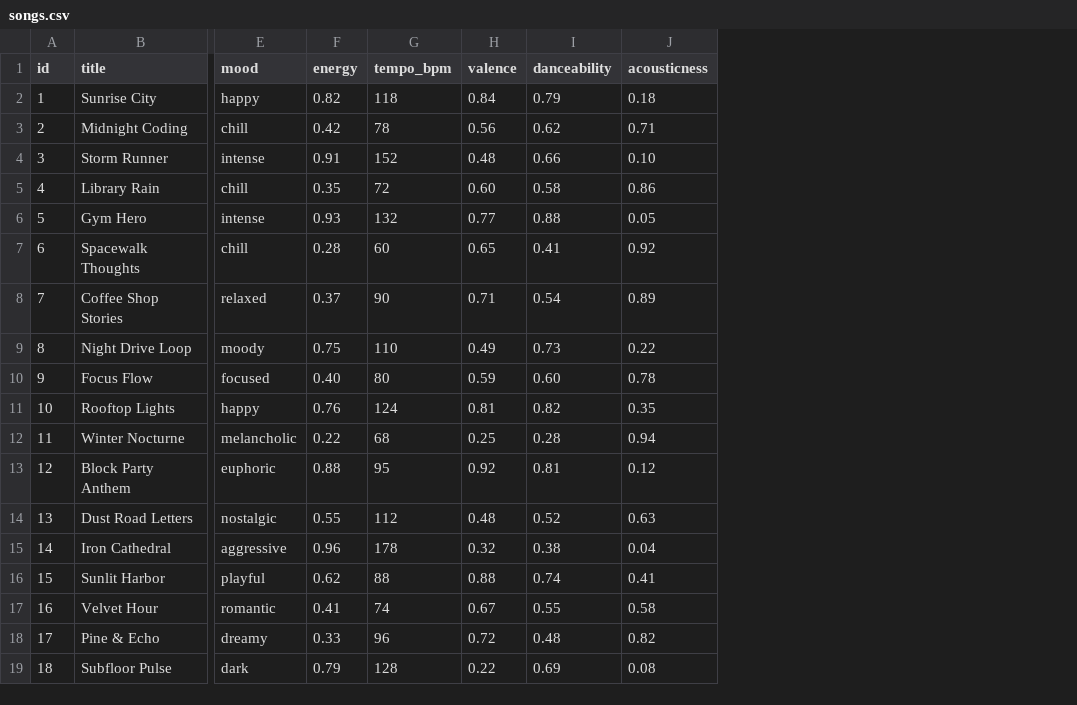
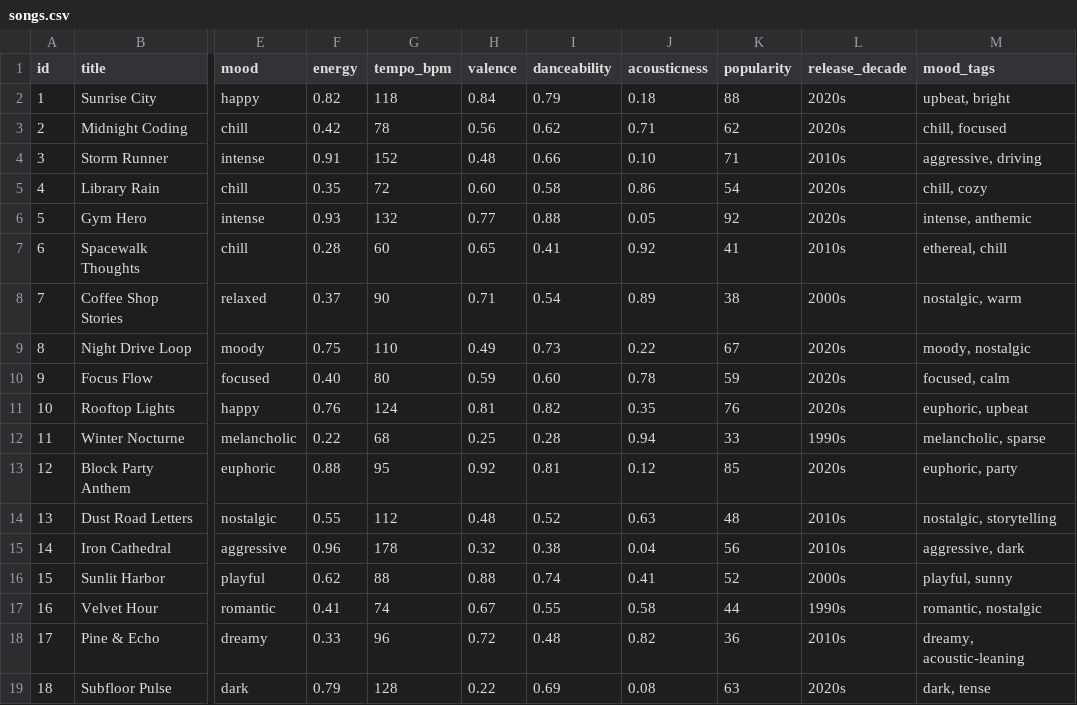
Before and after one commit to RadRebelSam/ai110-module3show-musicrecommendersimulation-starter, a CSV file: data/songs.csv, drawn as a sheet; only a part is shown, gaps mark what is left out; the diff names each change by its address in the sheet, - before the commit and + after, or states it on an @@ line.

```diff
--- a/data/songs.csv
+++ b/data/songs.csv
+column K (popularity), rows 2-19: 88 | 62 | 71 | 54 | 92 | 41 | 38 | 67 | 59 | 76 | 33 | 85 | 48 | 56 | 52 | 44 | 36 | 63
+column L (release_decade), rows 2-19: 2020s | 2020s | 2010s | 2020s | 2020s | 2010s | 2000s | 2020s | 2020s | 2020s | 1990s | 2020s | 2010s | 2010s | 2000s | 1990s | 2010s | 2020s
+column M (mood_tags), rows 2-19: upbeat, bright | chill, focused | aggressive, driving | chill, cozy | intense, anthemic | ethereal, chill | nostalgic, warm | moody, nostalgic | focused, calm | euphoric, upbeat | melancholic, sparse | euphoric, party | nostalgic, storytelling | aggressive, dark | playful, sunny | romantic, nostalgic | dreamy, acoustic-leaning | dark, tense
```
Also changed, not shown: 9 other files.
